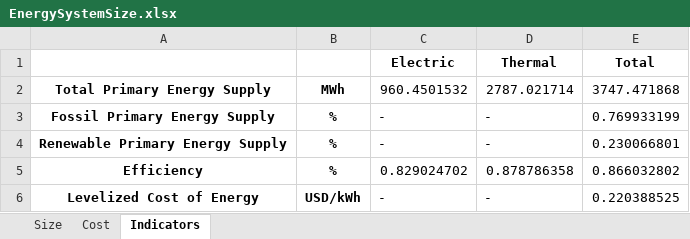
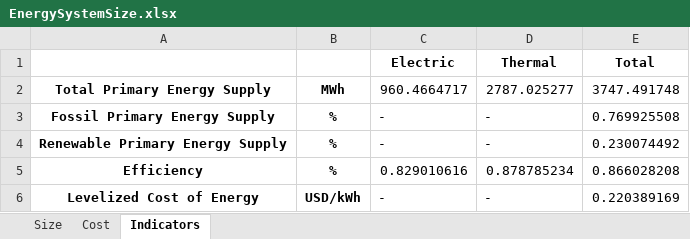
Before and after one commit to Stevogallo/MicroGridsPy-MultiEnergy_Paper, an Excel workbook: Scenarios/b_Conventional-MicroGrid/Results/EnergySystemSize.xlsx, sheet Indicators, drawn as a sheet; values as stored, in another font and other column widths than the file's, no borders; the diff names each change by its address in the sheet, - before the commit and + after, or states it on an @@ line.

```diff
--- a/Scenarios/b_Conventional-MicroGrid/Results/EnergySystemSize.xlsx (sheet Indicators)
+++ b/Scenarios/b_Conventional-MicroGrid/Results/EnergySystemSize.xlsx (sheet Indicators)
-C2 (Electric): 960.4501532
+C2 (Electric): 960.4664717
-D2 (Thermal): 2787.021714
+D2 (Thermal): 2787.025277
-E2 (Total): 3747.471868
+E2 (Total): 3747.491748
-E3 (Total): 0.769933199
+E3 (Total): 0.769925508
-E4 (Total): 0.230066801
+E4 (Total): 0.230074492
-C5 (Electric): 0.829024702
+C5 (Electric): 0.829010616
-D5 (Thermal): 0.878786358
+D5 (Thermal): 0.878785234
-E5 (Total): 0.866032802
+E5 (Total): 0.866028208
-E6 (Total): 0.220388525
+E6 (Total): 0.220389169
```
Also changed, not shown: sheet Cost, sheet Size, 8 other files.
